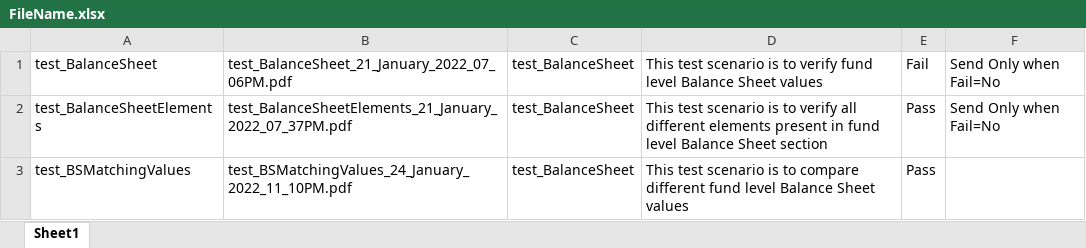
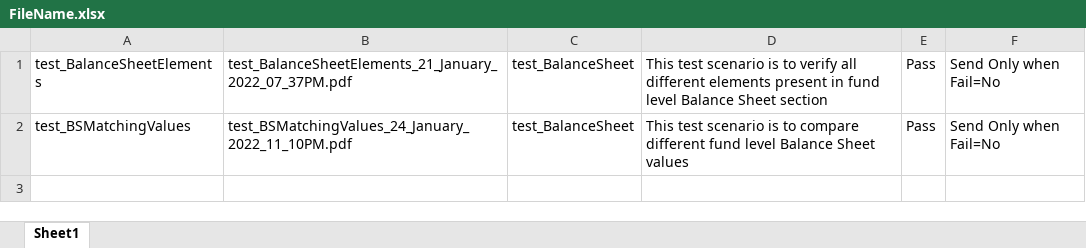
Before and after one commit to ieroglu00/BIDS, an Excel workbook: Beneficient/test_BalanceSheet/PDFFileNameData/FileName.xlsx, sheet Sheet1, drawn as a sheet; values as stored, in another font and other column widths than the file's, no borders; removed rows and columns are numbered as before the commit, all else as after; the diff names each change by its address in the sheet, - before the commit and + after, or states it on an @@ line.

```diff
--- a/Beneficient/test_BalanceSheet/PDFFileNameData/FileName.xlsx (sheet Sheet1)
+++ b/Beneficient/test_BalanceSheet/PDFFileNameData/FileName.xlsx (sheet Sheet1)
-row 1: test_BalanceSheet | test_BalanceSheet_21_January_2022_07_06PM.pdf | test_BalanceSheet | This test scenario is to verify fund level Balance Sheet values | Fail | Send Only when Fail=No
-F2: (empty)
+F2: Send Only when Fail=No
```
Also changed, not shown: Beneficient/test_BalanceSheet/Executiondir/Execution.xlsx, 1 other file.
